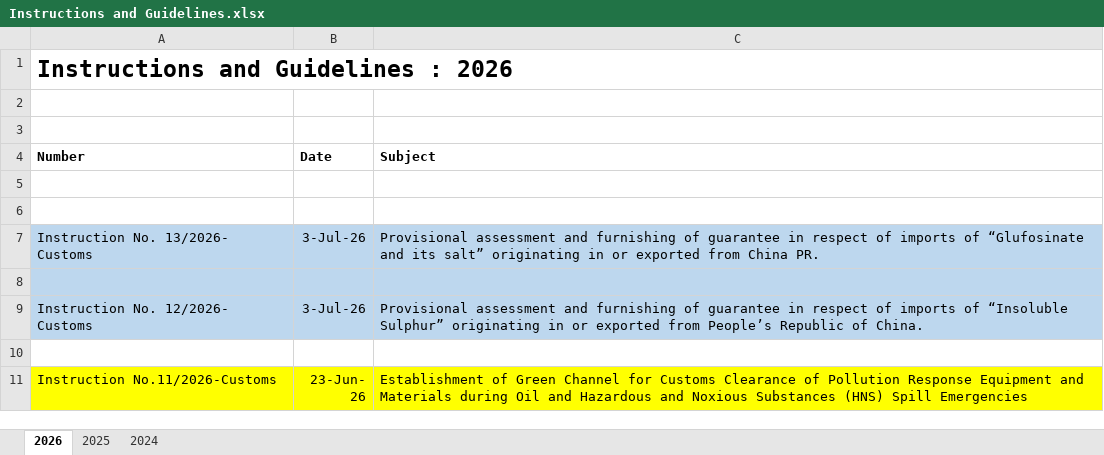
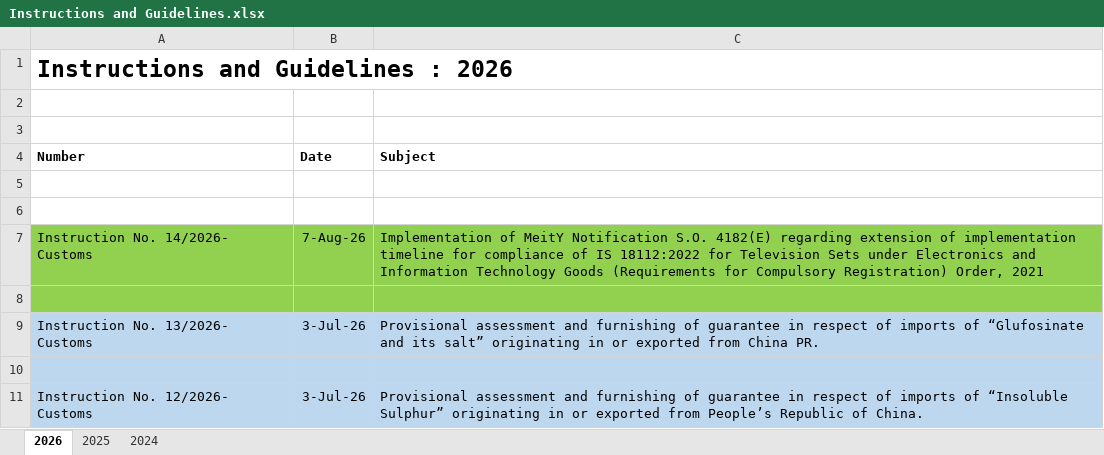
Before and after one commit to omkar404/eximinq-global-connection, an Excel workbook: backend/PDF_DOC/CBIC/Instruction and Guidelines/Instructions and Guidelines.xlsx, sheet 2026, drawn as a sheet; only a part is shown; the shorter side is filled out with more unchanged rows; values as stored, in another font and other column widths than the file's, no borders; the diff names each change by its address in the sheet, - before the commit and + after, or states it on an @@ line.

Commit message:
new customs notification

```diff
--- a/backend/PDF_DOC/CBIC/Instruction and Guidelines/Instructions and Guidelines.xlsx (sheet 2026)
+++ b/backend/PDF_DOC/CBIC/Instruction and Guidelines/Instructions and Guidelines.xlsx (sheet 2026)
+row 7: Instruction No. 14/2026- Customs | 7-Aug-26 | Implementation of MeitY Notification S.O. 4182(E) regarding extension of implementation timeline for compliance of IS 18112:2022 for Television Sets under Electronics and Information Technology Goods (Requirements for Compulsory Registration) Order, 2021
+row 8: (empty)
```
Also changed, not shown: 2 other files.
